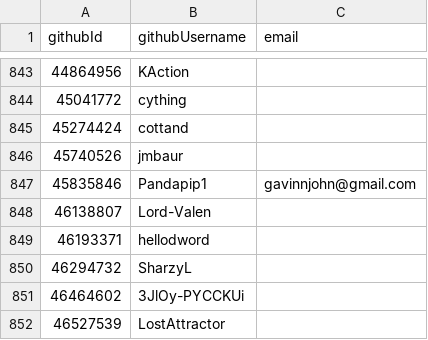
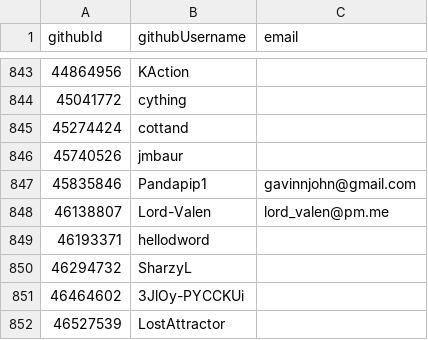
Before and after one commit to niklaskorz/SC-election-2025, a CSV file: eligible.csv, drawn as a sheet; only a part is shown, gaps mark what is left out.

Commit message:
Add email for Lord-Valen

```diff
--- a/eligible.csv
+++ b/eligible.csv
@@ -847,3 +847,3 @@ githubId,githubUsername,email
 45835846,Pandapip1,gavinnjohn@gmail.com
-46138807,Lord-Valen,
+46138807,Lord-Valen,lord_valen@pm.me
 46193371,hellodword,
```
